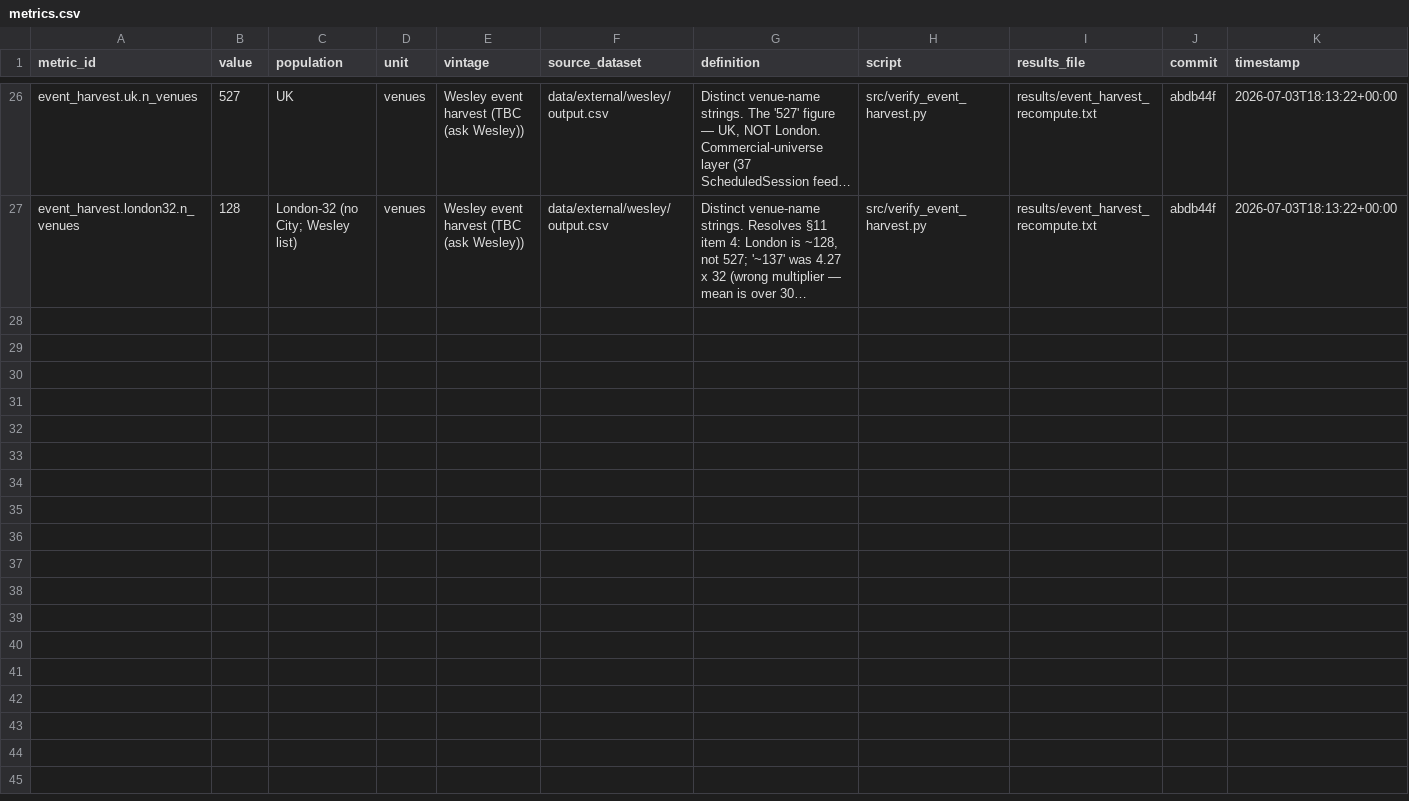
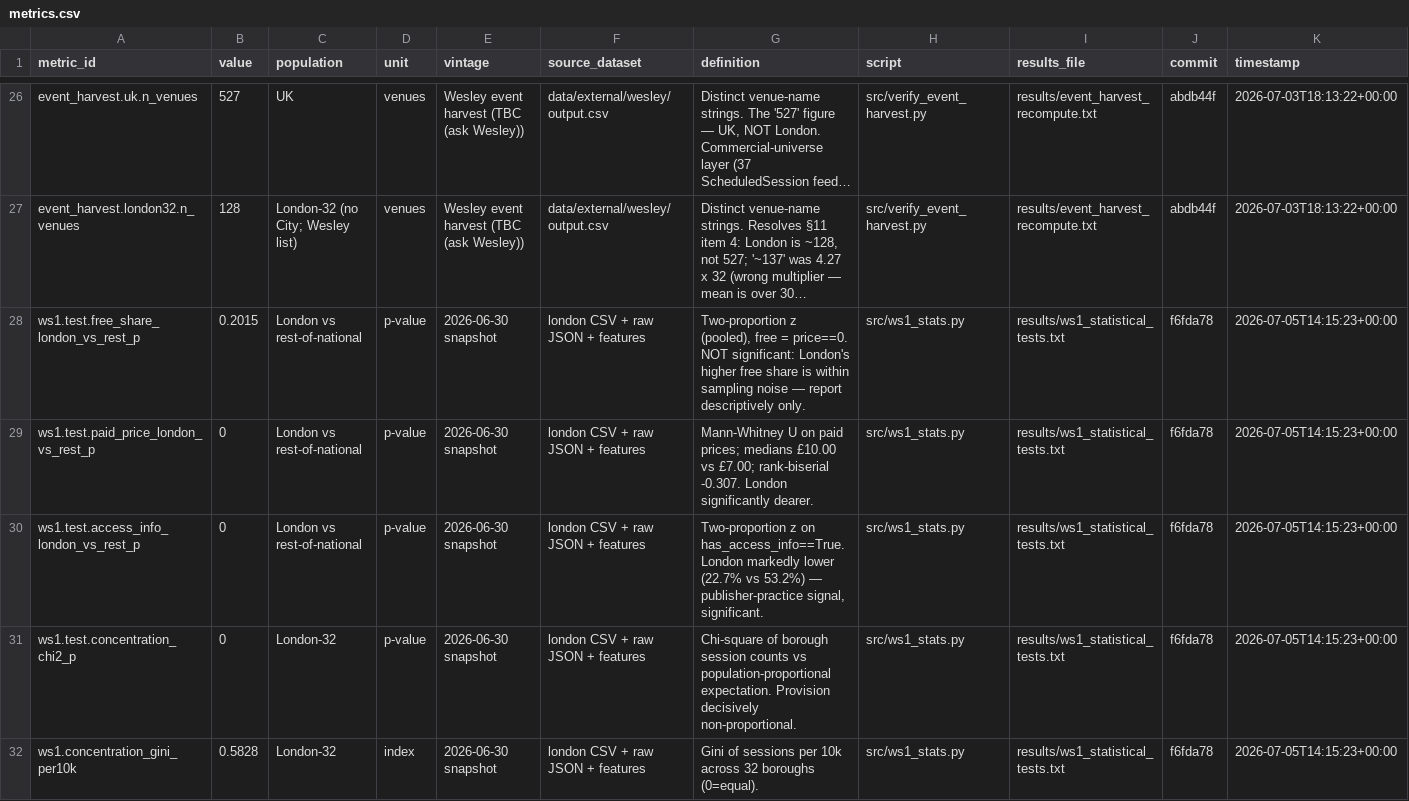
Before and after one commit to michaelsamuel2005/ls-openactive, a CSV file: results/metrics.csv, drawn as a sheet; only a part is shown, gaps mark what is left out; long unchanged cells end in …; rows hold the shown columns only; the diff names each change by its address in the sheet, - before the commit and + after, or states it on an @@ line.

Commit message:
feat(ws1): statistical tests (H1-H4) + examiner assessment + H1 phrasing fix

```diff
--- a/results/metrics.csv
+++ b/results/metrics.csv
+row 28: ws1.test.free_share_london_vs_rest_p | 0.2015 | London vs rest-of-national | p-value | 2026-06-30 snapshot | london CSV + raw JSON + features | Two-proportion z (pooled), free = price==0. NOT significant: London's higher free share is within sampling noise — report descriptively only. | src/ws1_stats.py | results/ws1_statistical_tests.txt | f6fda78 | 2026-07-05T14:15:23+00:00
+row 29: ws1.test.paid_price_london_vs_rest_p | 0 | London vs rest-of-national | p-value | 2026-06-30 snapshot | london CSV + raw JSON + features | Mann-Whitney U on paid prices; medians £10.00 vs £7.00; rank-biserial -0.307. London significantly dearer. | src/ws1_stats.py | results/ws1_statistical_tests.txt | f6fda78 | 2026-07-05T14:15:23+00:00
+row 30: ws1.test.access_info_london_vs_rest_p | 0 | London vs rest-of-national | p-value | 2026-06-30 snapshot | london CSV + raw JSON + features | Two-proportion z on has_access_info==True. London markedly lower (22.7% vs 53.2%) — publisher-practice signal, significant. | src/ws1_stats.py | results/ws1_statistical_tests.txt | f6fda78 | 2026-07-05T14:15:23+00:00
+row 31: ws1.test.concentration_chi2_p | 0 | London-32 | p-value | 2026-06-30 snapshot | london CSV + raw JSON + features | Chi-square of borough session counts vs population-proportional expectation. Provision decisively non-proportional. | src/ws1_stats.py | results/ws1_statistical_tests.txt | f6fda78 | 2026-07-05T14:15:23+00:00
+row 32: ws1.concentration_gini_per10k | 0.5828 | London-32 | index | 2026-06-30 snapshot | london CSV + raw JSON + features | Gini of sessions per 10k across 32 boroughs (0=equal). | src/ws1_stats.py | results/ws1_statistical_tests.txt | f6fda78 | 2026-07-05T14:15:23+00:00
```
Also changed, not shown: 3 other files.
